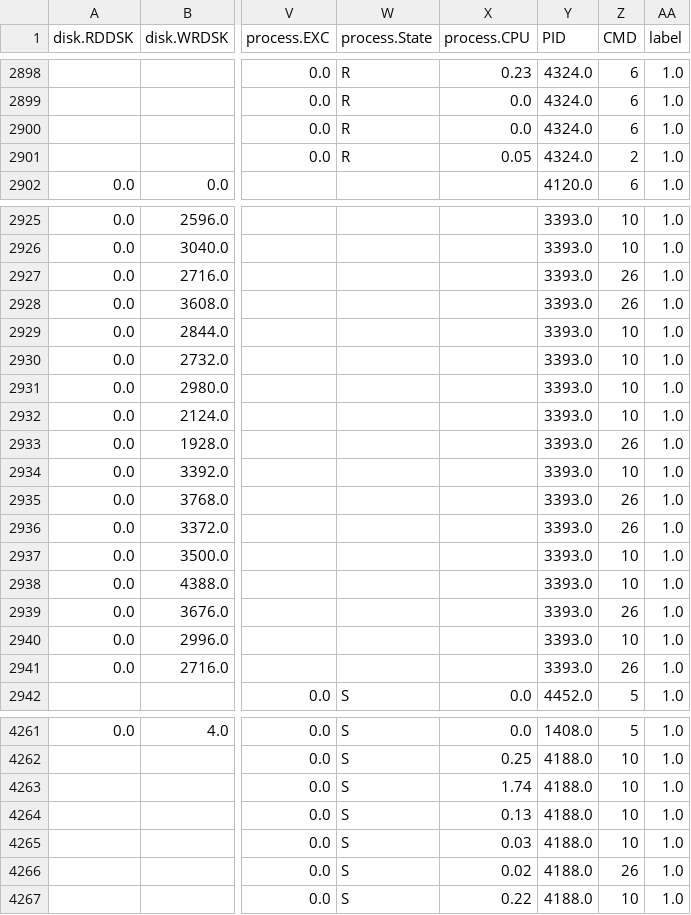
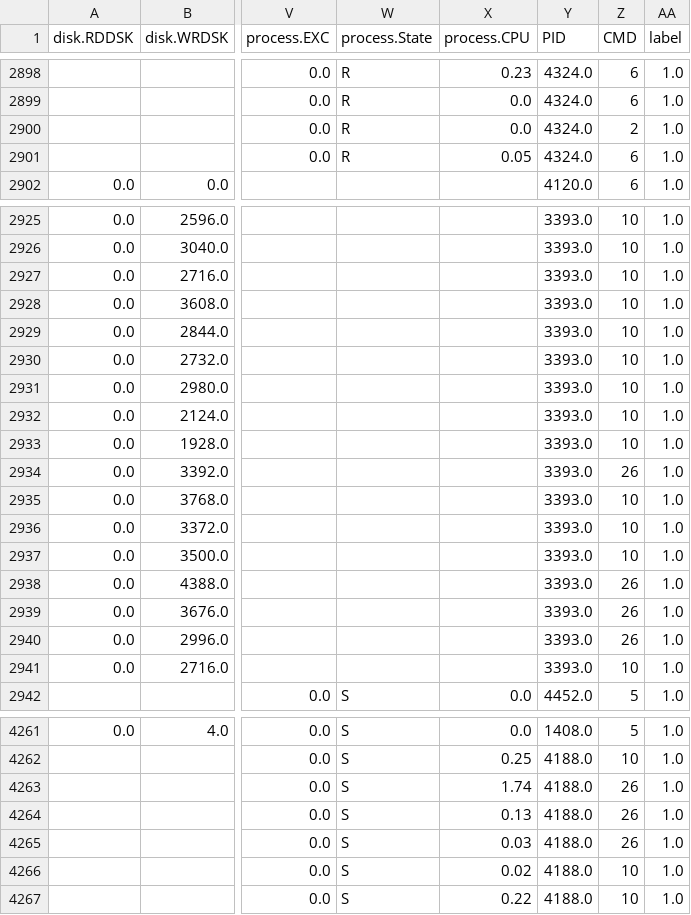
Before and after one commit to AriArash44/bachelor-project, a CSV file: 2-sub-models/linux/driver_pkg/temp_files/0-cmd2numeric.csv, drawn as a sheet; only a part is shown, gaps mark what is left out; the diff covers the shown part only; the diff names each change by its address in the sheet, - before the commit and + after, or states it on an @@ line.

```diff
--- a/2-sub-models/linux/driver_pkg/temp_files/0-cmd2numeric.csv
+++ b/2-sub-models/linux/driver_pkg/temp_files/0-cmd2numeric.csv
-Z2900 (CMD): 6
+Z2900 (CMD): 2
-Z2901 (CMD): 2
+Z2901 (CMD): 6
-Z2927:Z2928 (CMD): 26
+Z2927:Z2928 (CMD): 10
-Z2933 (CMD): 26
+Z2933 (CMD): 10
-Z2934 (CMD): 10
+Z2934 (CMD): 26
-Z2935:Z2936 (CMD): 26
+Z2935:Z2936 (CMD): 10
-Z2938 (CMD): 10
+Z2938 (CMD): 26
-Z2940 (CMD): 10
+Z2940 (CMD): 26
-Z2941 (CMD): 26
+Z2941 (CMD): 10
-Z4263:Z4265 (CMD): 10
+Z4263:Z4265 (CMD): 26
-Z4266 (CMD): 26
+Z4266 (CMD): 10
```
Also changed, not shown: 41 edited cells elsewhere in this file, 9 other files.
